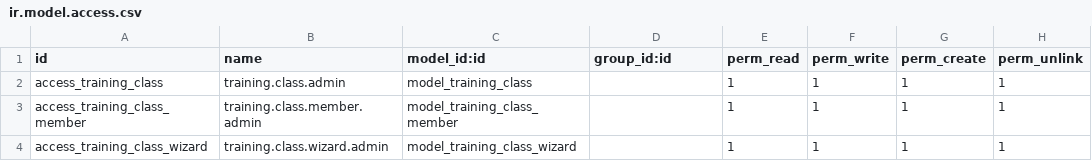
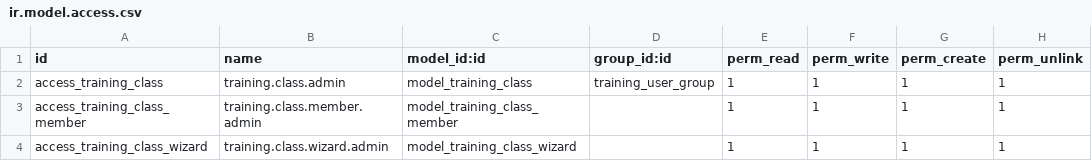
Before and after one commit to amirul-m/training_basic_odoo_b39, a CSV file: training_day2/security/ir.model.access.csv, drawn as a sheet.

Commit message:
[UPD] training_day2: add group and access right

```diff
--- a/training_day2/security/ir.model.access.csv
+++ b/training_day2/security/ir.model.access.csv
@@ -1,3 +1,3 @@
 id,name,model_id:id,group_id:id,perm_read,perm_write,perm_create,perm_unlink
-access_training_class,training.class.admin,model_training_class,,1,1,1,1
+access_training_class,training.class.admin,model_training_class,training_user_group,1,1,1,1
 access_training_class_member,training.class.member.admin,model_training_class_member,,1,1,1,1
```
Also changed, not shown: 2 other files.
